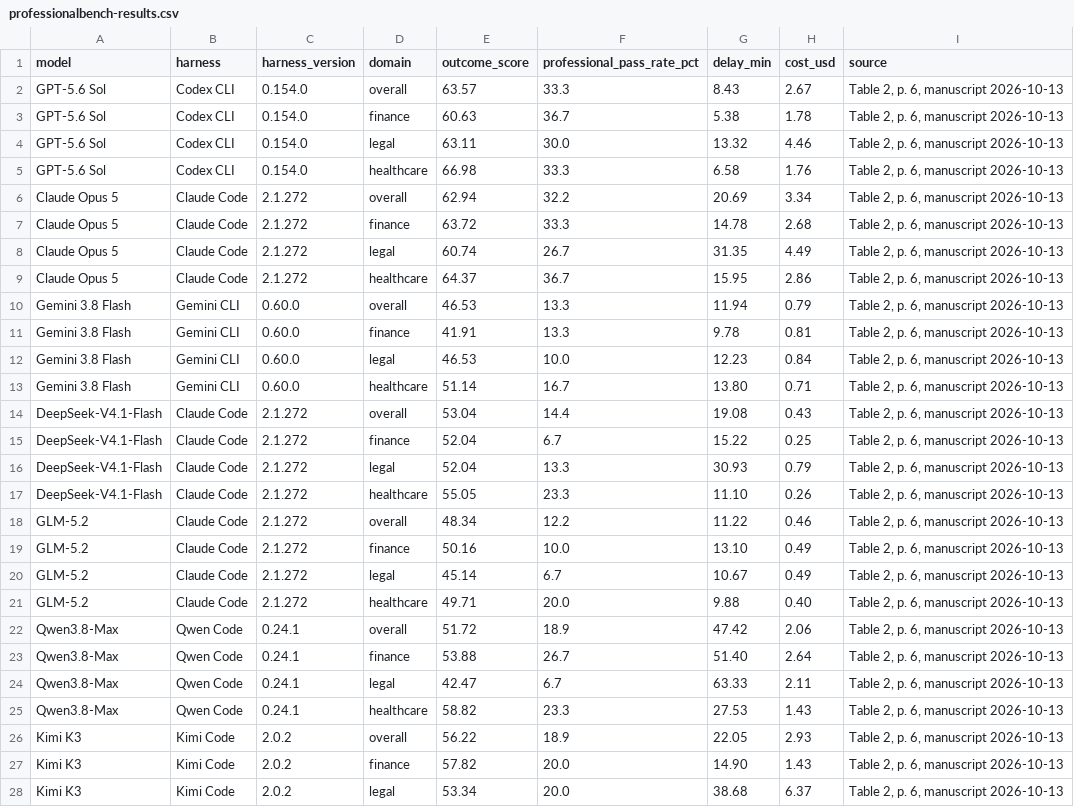
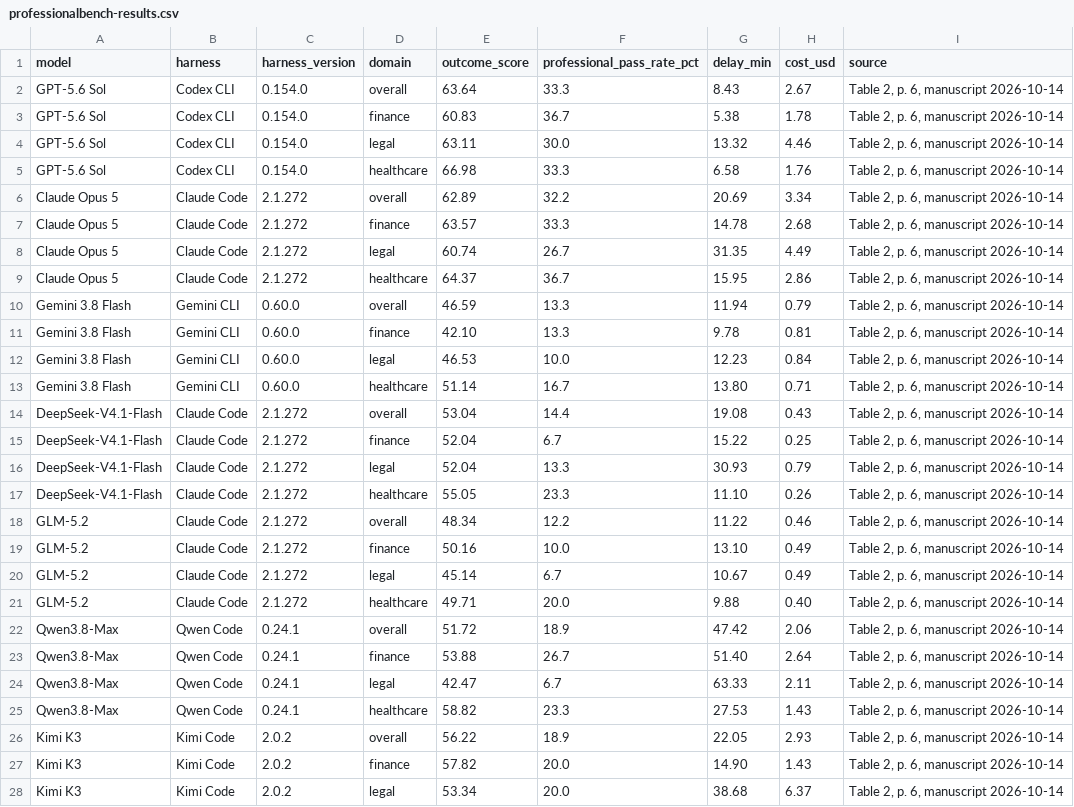
Before and after one commit to ProfessionalBench/professionalbench.github.io, a CSV file: data/professionalbench-results.csv, drawn as a sheet; only a part is shown; the diff covers the shown part only.

Commit message:
Sync October 14 manuscript, revised scores and scoring rules

```diff
--- a/data/professionalbench-results.csv
+++ b/data/professionalbench-results.csv
@@ -1,28 +1,28 @@
 model,harness,harness_version,domain,outcome_score,professional_pass_rate_pct,delay_min,cost_usd,source
-GPT-5.6 Sol,Codex CLI,0.154.0,overall,63.57,33.3,8.43,2.67,"Table 2, p. 6, manuscript 2026-10-13"
-GPT-5.6 Sol,Codex CLI,0.154.0,finance,60.63,36.7,5.38,1.78,"Table 2, p. 6, manuscript 2026-10-13"
-GPT-5.6 Sol,Codex CLI,0.154.0,legal,63.11,30.0,13.32,4.46,"Table 2, p. 6, manuscript 2026-10-13"
-GPT-5.6 Sol,Codex CLI,0.154.0,healthcare,66.98,33.3,6.58,1.76,"Table 2, p. 6, manuscript 2026-10-13"
-Claude Opus 5,Claude Code,2.1.272,overall,62.94,32.2,20.69,3.34,"Table 2, p. 6, manuscript 2026-10-13"
-Claude Opus 5,Claude Code,2.1.272,finance,63.72,33.3,14.78,2.68,"Table 2, p. 6, manuscript 2026-10-13"
-Claude Opus 5,Claude Code,2.1.272,legal,60.74,26.7,31.35,4.49,"Table 2, p. 6, manuscript 2026-10-13"
-Claude Opus 5,Claude Code,2.1.272,healthcare,64.37,36.7,15.95,2.86,"Table 2, p. 6, manuscript 2026-10-13"
-Gemini 3.8 Flash,Gemini CLI,0.60.0,overall,46.53,13.3,11.94,0.79,"Table 2, p. 6, manuscript 2026-10-13"
-Gemini 3.8 Flash,Gemini CLI,0.60.0,finance,41.91,13.3,9.78,0.81,"Table 2, p. 6, manuscript 2026-10-13"
-Gemini 3.8 Flash,Gemini CLI,0.60.0,legal,46.53,10.0,12.23,0.84,"Table 2, p. 6, manuscript 2026-10-13"
-Gemini 3.8 Flash,Gemini CLI,0.60.0,healthcare,51.14,16.7,13.80,0.71,"Table 2, p. 6, manuscript 2026-10-13"
-DeepSeek-V4.1-Flash,Claude Code,2.1.272,overall,53.04,14.4,19.08,0.43,"Table 2, p. 6, manuscript 2026-10-13"
-DeepSeek-V4.1-Flash,Claude Code,2.1.272,finance,52.04,6.7,15.22,0.25,"Table 2, p. 6, manuscript 2026-10-13"
-DeepSeek-V4.1-Flash,Claude Code,2.1.272,legal,52.04,13.3,30.93,0.79,"Table 2, p. 6, manuscript 2026-10-13"
-DeepSeek-V4.1-Flash,Claude Code,2.1.272,healthcare,55.05,23.3,11.10,0.26,"Table 2, p. 6, manuscript 2026-10-13"
-GLM-5.2,Claude Code,2.1.272,overall,48.34,12.2,11.22,0.46,"Table 2, p. 6, manuscript 2026-10-13"
-GLM-5.2,Claude Code,2.1.272,finance,50.16,10.0,13.10,0.49,"Table 2, p. 6, manuscript 2026-10-13"
-GLM-5.2,Claude Code,2.1.272,legal,45.14,6.7,10.67,0.49,"Table 2, p. 6, manuscript 2026-10-13"
-GLM-5.2,Claude Code,2.1.272,healthcare,49.71,20.0,9.88,0.40,"Table 2, p. 6, manuscript 2026-10-13"
-Qwen3.8-Max,Qwen Code,0.24.1,overall,51.72,18.9,47.42,2.06,"Table 2, p. 6, manuscript 2026-10-13"
-Qwen3.8-Max,Qwen Code,0.24.1,finance,53.88,26.7,51.40,2.64,"Table 2, p. 6, manuscript 2026-10-13"
-Qwen3.8-Max,Qwen Code,0.24.1,legal,42.47,6.7,63.33,2.11,"Table 2, p. 6, manuscript 2026-10-13"
-Qwen3.8-Max,Qwen Code,0.24.1,healthcare,58.82,23.3,27.53,1.43,"Table 2, p. 6, manuscript 2026-10-13"
-Kimi K3,Kimi Code,2.0.2,overall,56.22,18.9,22.05,2.93,"Table 2, p. 6, manuscript 2026-10-13"
-Kimi K3,Kimi Code,2.0.2,finance,57.82,20.0,14.90,1.43,"Table 2, p. 6, manuscript 2026-10-13"
-Kimi K3,Kimi Code,2.0.2,legal,53.34,20.0,38.68,6.37,"Table 2, p. 6, manuscript 2026-10-13"
+GPT-5.6 Sol,Codex CLI,0.154.0,overall,63.64,33.3,8.43,2.67,"Table 2, p. 6, manuscript 2026-10-14"
+GPT-5.6 Sol,Codex CLI,0.154.0,finance,60.83,36.7,5.38,1.78,"Table 2, p. 6, manuscript 2026-10-14"
+GPT-5.6 Sol,Codex CLI,0.154.0,legal,63.11,30.0,13.32,4.46,"Table 2, p. 6, manuscript 2026-10-14"
+GPT-5.6 Sol,Codex CLI,0.154.0,healthcare,66.98,33.3,6.58,1.76,"Table 2, p. 6, manuscript 2026-10-14"
+Claude Opus 5,Claude Code,2.1.272,overall,62.89,32.2,20.69,3.34,"Table 2, p. 6, manuscript 2026-10-14"
+Claude Opus 5,Claude Code,2.1.272,finance,63.57,33.3,14.78,2.68,"Table 2, p. 6, manuscript 2026-10-14"
+Claude Opus 5,Claude Code,2.1.272,legal,60.74,26.7,31.35,4.49,"Table 2, p. 6, manuscript 2026-10-14"
+Claude Opus 5,Claude Code,2.1.272,healthcare,64.37,36.7,15.95,2.86,"Table 2, p. 6, manuscript 2026-10-14"
+Gemini 3.8 Flash,Gemini CLI,0.60.0,overall,46.59,13.3,11.94,0.79,"Table 2, p. 6, manuscript 2026-10-14"
+Gemini 3.8 Flash,Gemini CLI,0.60.0,finance,42.10,13.3,9.78,0.81,"Table 2, p. 6, manuscript 2026-10-14"
+Gemini 3.8 Flash,Gemini CLI,0.60.0,legal,46.53,10.0,12.23,0.84,"Table 2, p. 6, manuscript 2026-10-14"
+Gemini 3.8 Flash,Gemini CLI,0.60.0,healthcare,51.14,16.7,13.80,0.71,"Table 2, p. 6, manuscript 2026-10-14"
+DeepSeek-V4.1-Flash,Claude Code,2.1.272,overall,53.04,14.4,19.08,0.43,"Table 2, p. 6, manuscript 2026-10-14"
+DeepSeek-V4.1-Flash,Claude Code,2.1.272,finance,52.04,6.7,15.22,0.25,"Table 2, p. 6, manuscript 2026-10-14"
+DeepSeek-V4.1-Flash,Claude Code,2.1.272,legal,52.04,13.3,30.93,0.79,"Table 2, p. 6, manuscript 2026-10-14"
+DeepSeek-V4.1-Flash,Claude Code,2.1.272,healthcare,55.05,23.3,11.10,0.26,"Table 2, p. 6, manuscript 2026-10-14"
+GLM-5.2,Claude Code,2.1.272,overall,48.34,12.2,11.22,0.46,"Table 2, p. 6, manuscript 2026-10-14"
+GLM-5.2,Claude Code,2.1.272,finance,50.16,10.0,13.10,0.49,"Table 2, p. 6, manuscript 2026-10-14"
+GLM-5.2,Claude Code,2.1.272,legal,45.14,6.7,10.67,0.49,"Table 2, p. 6, manuscript 2026-10-14"
+GLM-5.2,Claude Code,2.1.272,healthcare,49.71,20.0,9.88,0.40,"Table 2, p. 6, manuscript 2026-10-14"
+Qwen3.8-Max,Qwen Code,0.24.1,overall,51.72,18.9,47.42,2.06,"Table 2, p. 6, manuscript 2026-10-14"
+Qwen3.8-Max,Qwen Code,0.24.1,finance,53.88,26.7,51.40,2.64,"Table 2, p. 6, manuscript 2026-10-14"
+Qwen3.8-Max,Qwen Code,0.24.1,legal,42.47,6.7,63.33,2.11,"Table 2, p. 6, manuscript 2026-10-14"
+Qwen3.8-Max,Qwen Code,0.24.1,healthcare,58.82,23.3,27.53,1.43,"Table 2, p. 6, manuscript 2026-10-14"
+Kimi K3,Kimi Code,2.0.2,overall,56.22,18.9,22.05,2.93,"Table 2, p. 6, manuscript 2026-10-14"
+Kimi K3,Kimi Code,2.0.2,finance,57.82,20.0,14.90,1.43,"Table 2, p. 6, manuscript 2026-10-14"
+Kimi K3,Kimi Code,2.0.2,legal,53.34,20.0,38.68,6.37,"Table 2, p. 6, manuscript 2026-10-14"
```
Also changed, not shown: 1 edited cell elsewhere in this file, 5 other files.
